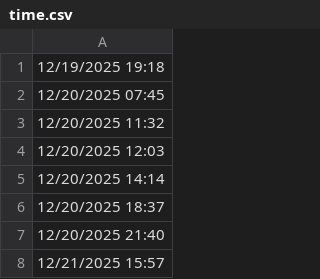
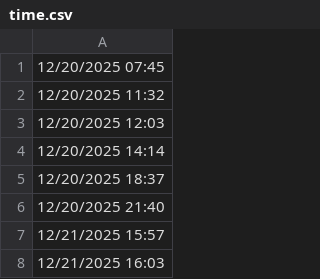
Before and after one commit to lethanhtannhat/hoangxuannhuvo712026, a CSV file: time.csv, drawn as a sheet; only a part is shown; the shorter side is filled out with more unchanged rows.

```diff
--- a/time.csv
+++ b/time.csv
@@ -1,2 +1 @@
-12/19/2025 19:18
 12/20/2025 07:45
```
Also changed, not shown: 1 other file.
